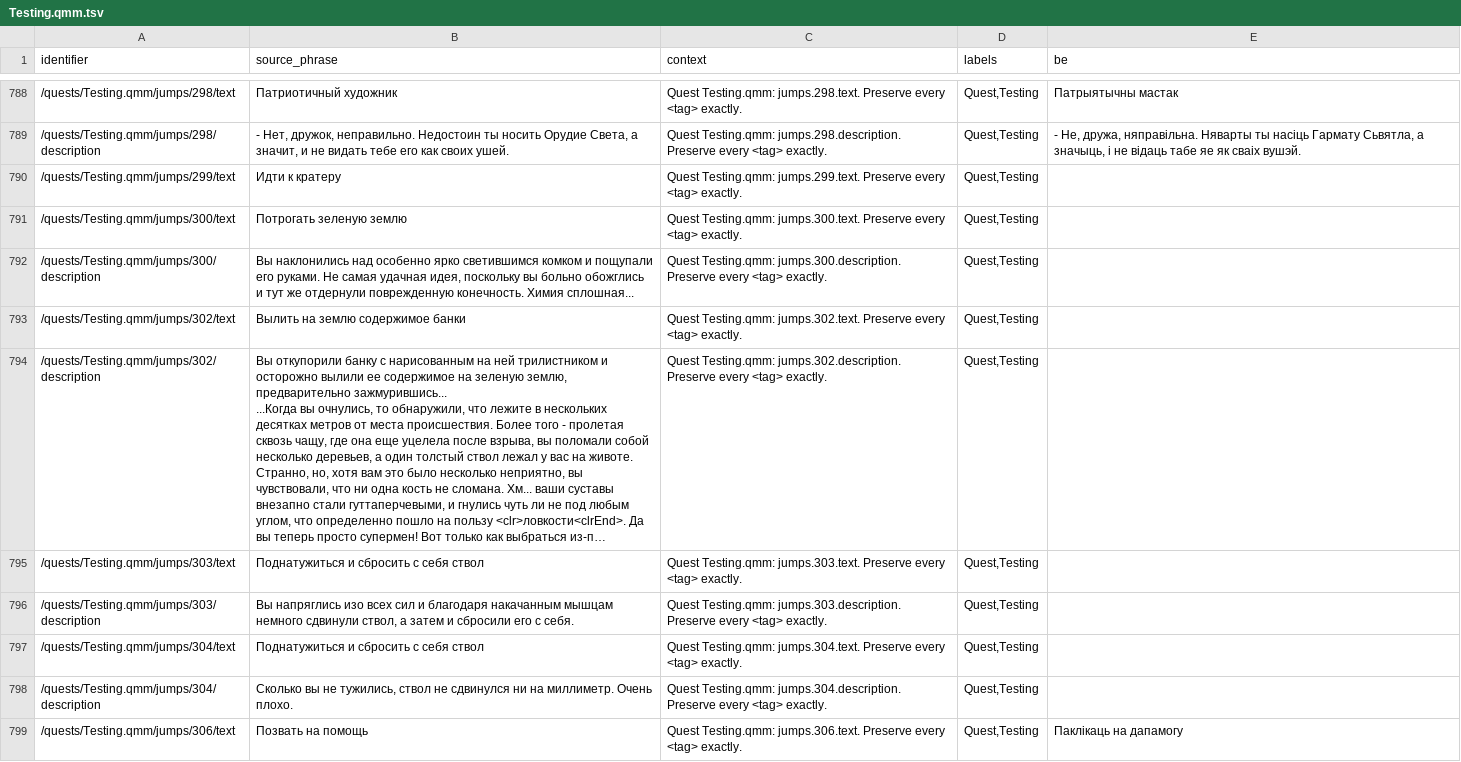
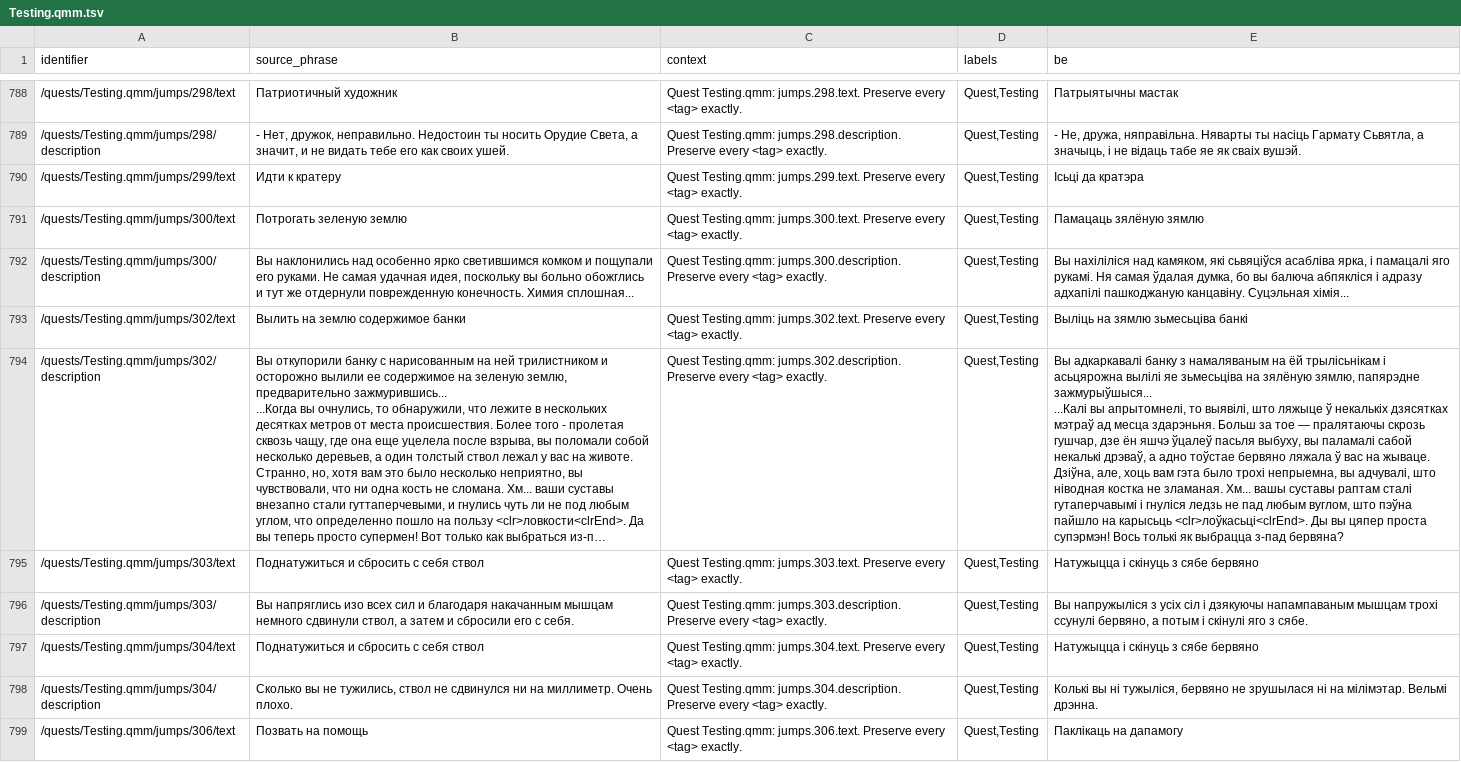
Before and after one commit to siarhei-zavadski/space-rangers-be-translation, a TSV file: corpus/quests/Testing.qmm.tsv, drawn as a sheet; only a part is shown, gaps mark what is left out; long unchanged cells end in …; ↵ is a line break in a cell; the diff covers the shown part only; the diff names each change by its address in the sheet, - before the commit and + after, or states it on an @@ line.

```diff
--- a/corpus/quests/Testing.qmm.tsv
+++ b/corpus/quests/Testing.qmm.tsv
-E790 (be): (empty)
+E790 (be): Ісьці да кратэра
-E791 (be): (empty)
+E791 (be): Памацаць зялёную зямлю
-E792 (be): (empty)
+E792 (be): Вы нахіліліся над камяком, які сьвяціўся асабліва ярка, і памацалі яго рукамі. Ня самая ўдалая думка, бо вы балюча абпякліся і адразу адхапілі пашкоджаную канцавіну. Суцэльная хімія...
-E793 (be): (empty)
+E793 (be): Выліць на зямлю зьмесьціва банкі
-E794 (be): (empty)
+E794 (be): Вы адкаркавалі банку з намаляваным на ёй трылісьнікам і асьцярожна вылілі яе зьмесьціва на зялёную зямлю, папярэдне зажмурыўшыся... ↵ ...Калі вы апрытомнелі, то выявілі, што ляжыце ў некалькіх дзясятках мэтраў ад месца здарэньня. Больш за тое — пралятаючы скрозь гушчар, дзе ён яшчэ ўцалеў пасьля выбуху, вы паламалі сабой некалькі дрэваў, а адно тоўстае бервяно ляжала ў вас на жываце. Дзіўна, але, хоць вам гэта было трохі непрыемна, вы адчувалі, што ніводная костка не зламаная. Хм... вашы суставы раптам сталі гутаперчавымі і гнуліся ледзь не пад любым вуглом, што пэўна пайшло на карысьць <clr>лоўкасьці<clrEnd>. Ды вы цяпер проста супэрмэн! Вось толькі як выбрацца з-пад бервяна?
-E795 (be): (empty)
+E795 (be): Натужыцца і скінуць з сябе бервяно
-E796 (be): (empty)
+E796 (be): Вы напружыліся з усіх сіл і дзякуючы напампаваным мышцам трохі ссунулі бервяно, а потым і скінулі яго з сябе.
-E797 (be): (empty)
+E797 (be): Натужыцца і скінуць з сябе бервяно
-E798 (be): (empty)
+E798 (be): Колькі вы ні тужыліся, бервяно не зрушылася ні на мілімэтар. Вельмі дрэнна.
```
Also changed, not shown: 7 edited cells elsewhere in this file, TERMBASE.tsv.
